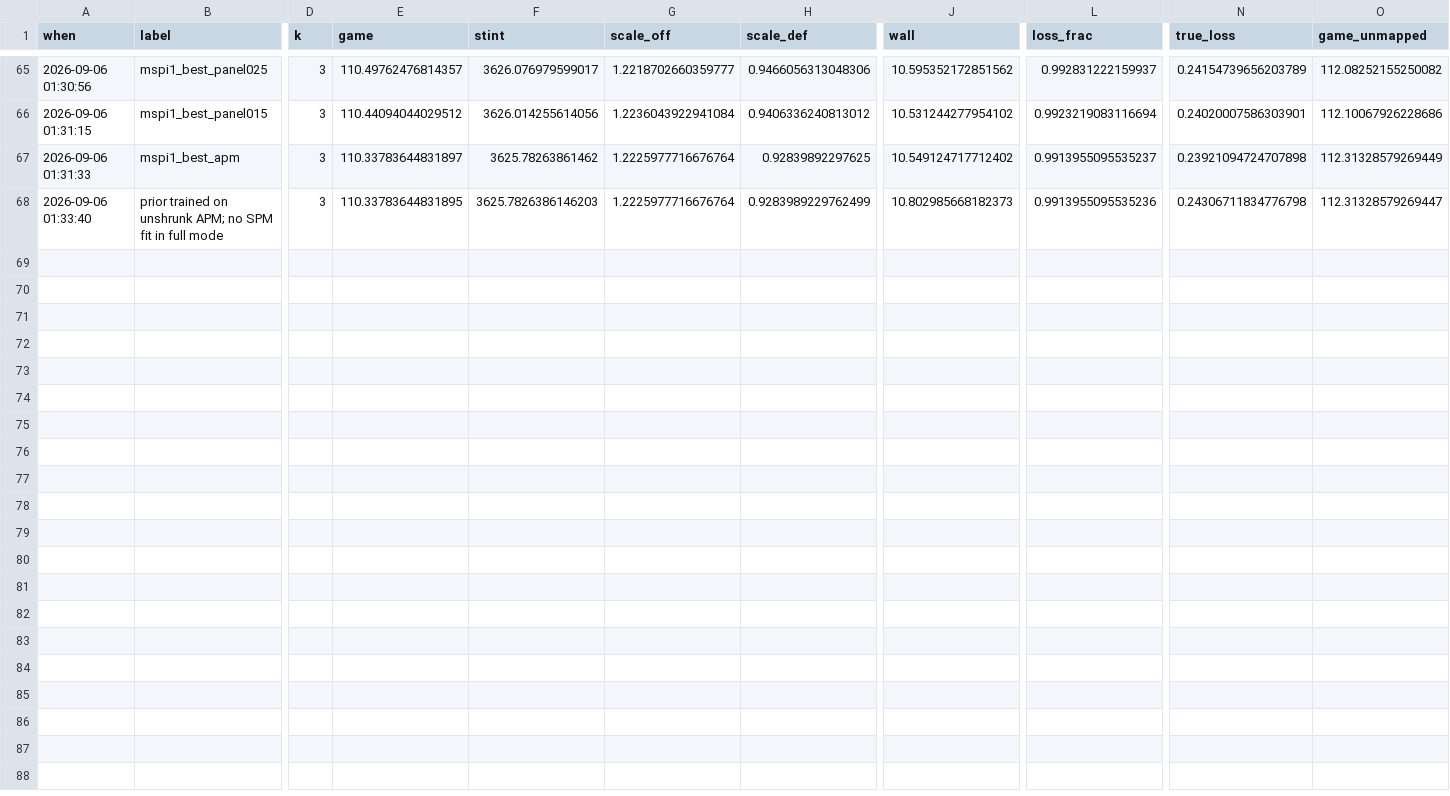
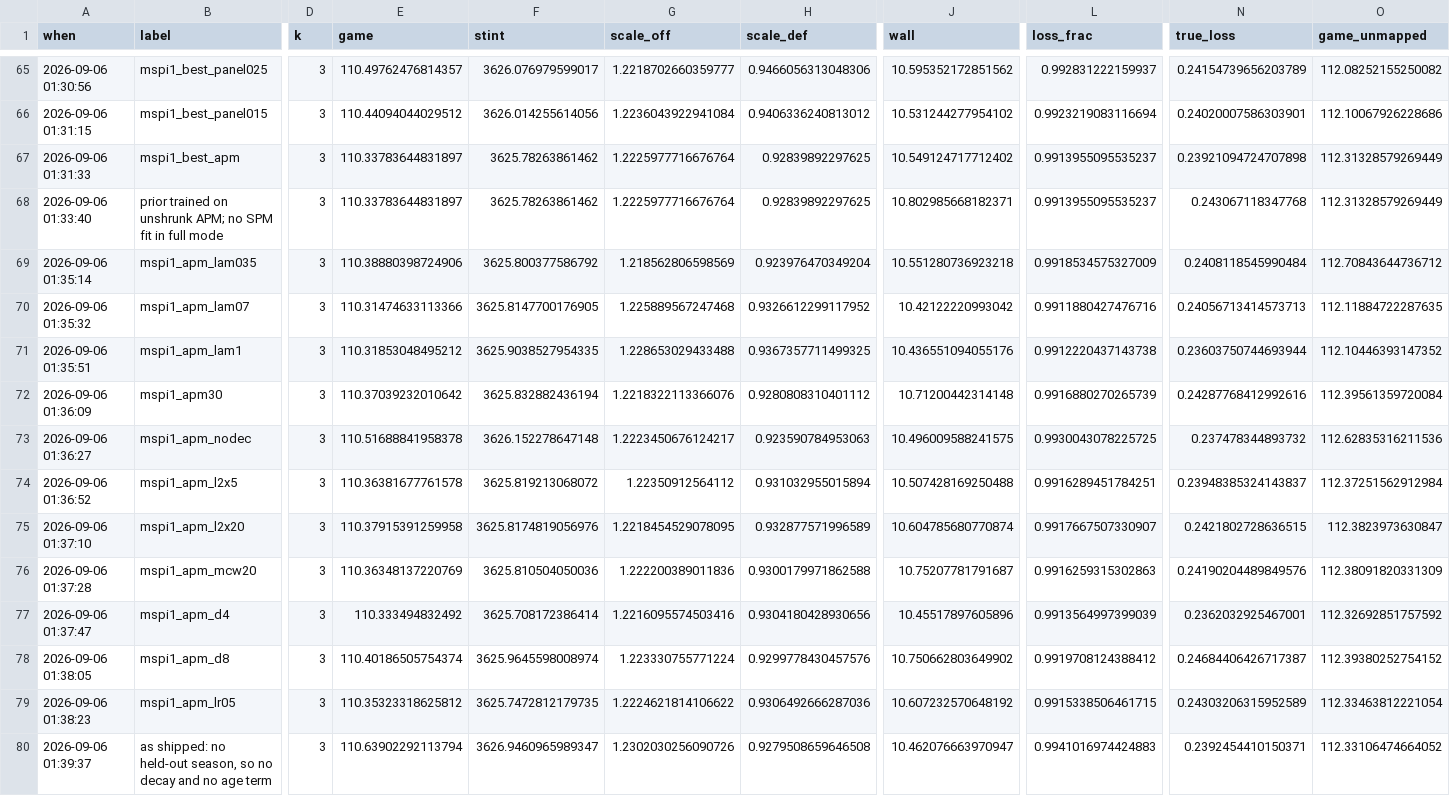
Before and after one commit to bbstats/openrapm, a CSV file: docs/progress.csv, drawn as a sheet; only a part is shown, gaps mark what is left out; rows hold the shown columns only; the diff names each change by its address in the sheet, - before the commit and + after, or states it on an @@ line.

```diff
--- a/docs/progress.csv
+++ b/docs/progress.csv
-E68 (game): 110.33783644831895
+E68 (game): 110.33783644831897
-F68 (stint): 3625.7826386146203
+F68 (stint): 3625.78263861462
-H68 (scale_def): 0.9283989229762499
+H68 (scale_def): 0.92839892297625
-J68 (wall): 10.802985668182373
+J68 (wall): 10.802985668182371
-L68 (loss_frac): 0.9913955095535236
+L68 (loss_frac): 0.9913955095535237
-N68 (true_loss): 0.24306711834776798
+N68 (true_loss): 0.243067118347768
-O68 (game_unmapped): 112.31328579269447
+O68 (game_unmapped): 112.31328579269449
+row 69: 2026-09-06 01:35:14 | mspi1_apm_lam035 | 3 | 110.38880398724906 | 3625.800377586792 | 1.218562806598569 | 0.923976470349204 | 10.551280736923218 | 0.9918534575327009 | 0.2408118545990484 | 112.70843644736712
+row 70: 2026-09-06 01:35:32 | mspi1_apm_lam07 | 3 | 110.31474633113366 | 3625.8147700176905 | 1.225889567247468 | 0.9326612299117952 | 10.42122220993042 | 0.9911880427476716 | 0.24056713414573713 | 112.11884722287635
+row 71: 2026-09-06 01:35:51 | mspi1_apm_lam1 | 3 | 110.31853048495212 | 3625.9038527954335 | 1.228653029433488 | 0.9367357711499325 | 10.436551094055176 | 0.9912220437143738 | 0.23603750744693944 | 112.10446393147352
+row 72: 2026-09-06 01:36:09 | mspi1_apm30 | 3 | 110.37039232010642 | 3625.832882436194 | 1.2218322113366076 | 0.9280808310401112 | 10.71200442314148 | 0.9916880270265739 | 0.24287768412992616 | 112.39561359720084
+row 73: 2026-09-06 01:36:27 | mspi1_apm_nodec | 3 | 110.51688841958378 | 3626.152278647148 | 1.2223450676124217 | 0.923590784953063 | 10.496009588241575 | 0.9930043078225725 | 0.237478344893732 | 112.62835316211536
+row 74: 2026-09-06 01:36:52 | mspi1_apm_l2x5 | 3 | 110.36381677761578 | 3625.819213068072 | 1.22350912564112 | 0.931032955015894 | 10.507428169250488 | 0.9916289451784251 | 0.23948385324143837 | 112.37251562912984
+row 75: 2026-09-06 01:37:10 | mspi1_apm_l2x20 | 3 | 110.37915391259958 | 3625.8174819056976 | 1.2218454529078095 | 0.932877571996589 | 10.604785680770874 | 0.9917667507330907 | 0.2421802728636515 | 112.3823973630847
+row 76: 2026-09-06 01:37:28 | mspi1_apm_mcw20 | 3 | 110.36348137220769 | 3625.810504050036 | 1.222200389011836 | 0.9300179971862588 | 10.75207781791687 | 0.9916259315302863 | 0.24190204489849576 | 112.38091820331309
+row 77: 2026-09-06 01:37:47 | mspi1_apm_d4 | 3 | 110.333494832492 | 3625.708172386414 | 1.2216095574503416 | 0.9304180428930656 | 10.45517897605896 | 0.9913564997399039 | 0.2362032925467001 | 112.32692851757592
+row 78: 2026-09-06 01:38:05 | mspi1_apm_d8 | 3 | 110.40186505754374 | 3625.9645598008974 | 1.223330755771224 | 0.9299778430457576 | 10.750662803649902 | 0.9919708124388412 | 0.24684406426717387 | 112.39380252754152
+row 79: 2026-09-06 01:38:23 | mspi1_apm_lr05 | 3 | 110.35323318625812 | 3625.7472812179735 | 1.2224621814106622 | 0.9306492666287036 | 10.607232570648192 | 0.9915338506461715 | 0.24303206315952589 | 112.33463812221054
+row 80: 2026-09-06 01:39:37 | as shipped: no held-out season, so no decay and no age term | 3 | 110.63902292113794 | 3626.9460965989347 | 1.2302030256090726 | 0.9279508659646508 | 10.462076663970947 | 0.9941016974424883 | 0.2392454410150371 | 112.33106474664052
```
Also changed, not shown: 7 other files.
